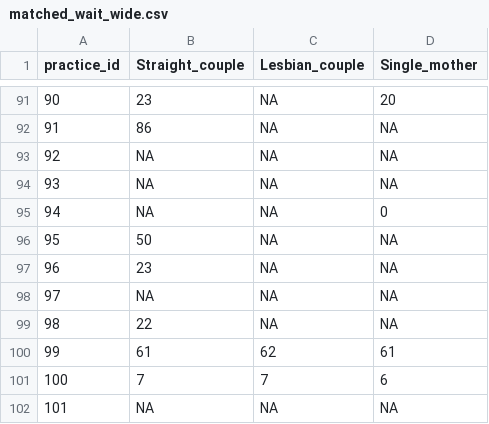
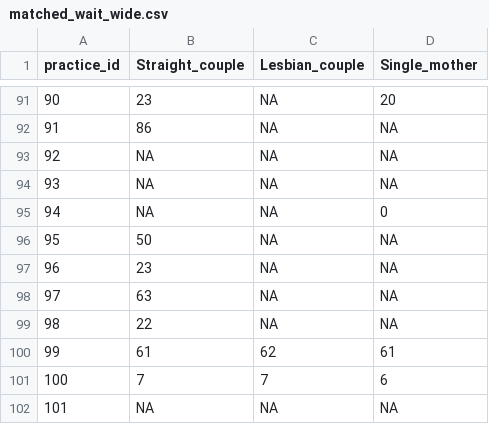
Before and after one commit to mufflyt/LABUBU, a CSV file: mysterycall_outputs/matched_wait_wide.csv, drawn as a sheet; only a part is shown, gaps mark what is left out.

```diff
--- a/mysterycall_outputs/matched_wait_wide.csv
+++ b/mysterycall_outputs/matched_wait_wide.csv
@@ -97,3 +97,3 @@
 96,23,NA,NA
-97,NA,NA,NA
+97,63,NA,NA
 98,22,NA,NA
```
Also changed, not shown: mysterycall_outputs/estimands.csv, mysterycall_outputs/matched_acceptance_wide.csv, 16 other files.
